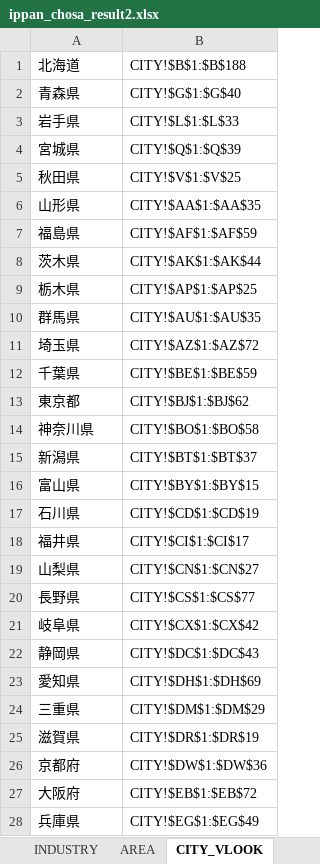
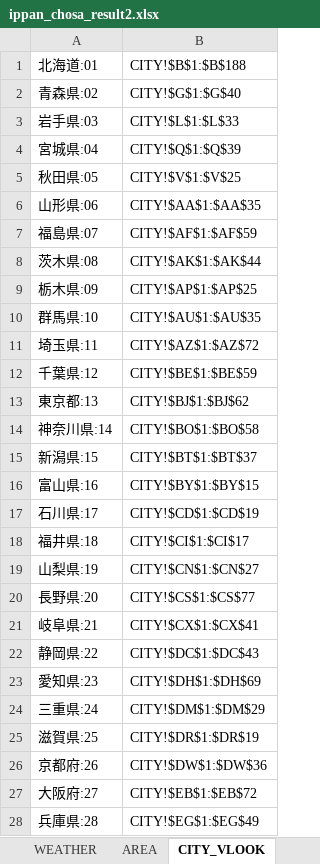
Before and after one commit to o-okada/suigai_website_2022, an Excel workbook: src/static/ippan_chosa_result2.xlsx, sheet CITY_VLOOK, drawn as a sheet; only a part is shown; values as stored, in another font and other column widths than the file's, no borders; removed rows and columns are numbered as before the commit, all else as after; the diff covers the shown part only; the diff names each change by its address in the sheet, - before the commit and + after, or states it on an @@ line.

```diff
--- a/src/static/ippan_chosa_result2.xlsx (sheet CITY_VLOOK)
+++ b/src/static/ippan_chosa_result2.xlsx (sheet CITY_VLOOK)
+sheet tab: WEATHER
-A1: 北海道
+A1: 北海道:01
-A2: 青森県
+A2: 青森県:02
-A3: 岩手県
+A3: 岩手県:03
-A4: 宮城県
+A4: 宮城県:04
-A5: 秋田県
+A5: 秋田県:05
-A6: 山形県
+A6: 山形県:06
-A7: 福島県
+A7: 福島県:07
-A8: 茨木県
+A8: 茨木県:08
-A9: 栃木県
+A9: 栃木県:09
-A10: 群馬県
+A10: 群馬県:10
-A11: 埼玉県
+A11: 埼玉県:11
-A12: 千葉県
+A12: 千葉県:12
-A13: 東京都
+A13: 東京都:13
-A14: 神奈川県
+A14: 神奈川県:14
-A15: 新潟県
+A15: 新潟県:15
-A16: 富山県
+A16: 富山県:16
-A17: 石川県
+A17: 石川県:17
-A18: 福井県
+A18: 福井県:18
-A19: 山梨県
+A19: 山梨県:19
-A20: 長野県
+A20: 長野県:20
-row 21: 岐阜県 | CITY!$CX$1:$CX$42
+row 21: 岐阜県:21 | CITY!$CX$1:$CX$41
-A22: 静岡県
+A22: 静岡県:22
-A23: 愛知県
+A23: 愛知県:23
-A24: 三重県
+A24: 三重県:24
-A25: 滋賀県
+A25: 滋賀県:25
-A26: 京都府
+A26: 京都府:26
-A27: 大阪府
+A27: 大阪府:27
-A28: 兵庫県
+A28: 兵庫県:28
```
Also changed, not shown: 19 edited cells elsewhere in this sheet, sheet CITY, sheet RESULTIPPAN, sheet IPPAN, sheet KASEN, sheet SUIKEI, sheet KEN, 11 more sheets, other sheet tabs, 2 other files.
